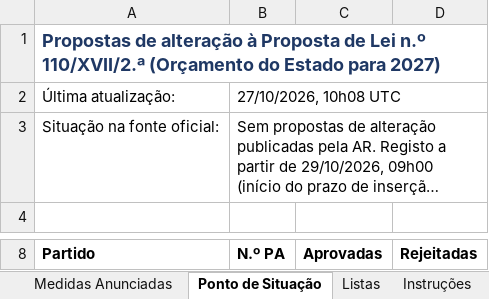
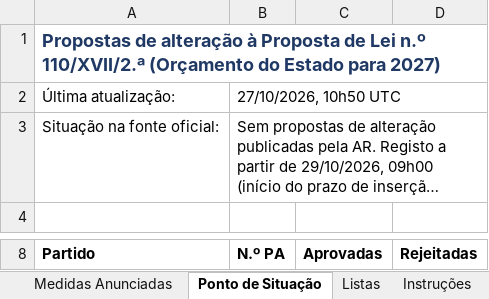
Before and after one commit to celine-mestre/oe2027-pa, an Excel workbook: docs/Registo_PA_OE2027.xlsx, sheet Ponto de Situação, drawn as a sheet; only a part is shown, gaps mark what is left out; long unchanged cells end in …; values as stored, in another font and other column widths than the file's, no borders; the diff names each change by its address in the sheet, - before the commit and + after, or states it on an @@ line.

```diff
--- a/docs/Registo_PA_OE2027.xlsx (sheet Ponto de Situação)
+++ b/docs/Registo_PA_OE2027.xlsx (sheet Ponto de Situação)
-B2 (N.º PA): 27/10/2026, 10h08 UTC
+B2 (N.º PA): 27/10/2026, 10h50 UTC
```
Also changed, not shown: sheet Registo de Consultas, sheet Calendário e Documentos, sheet Resposta UPE, docs/Registo_PA_OE2026.xlsx, 5 other files.
